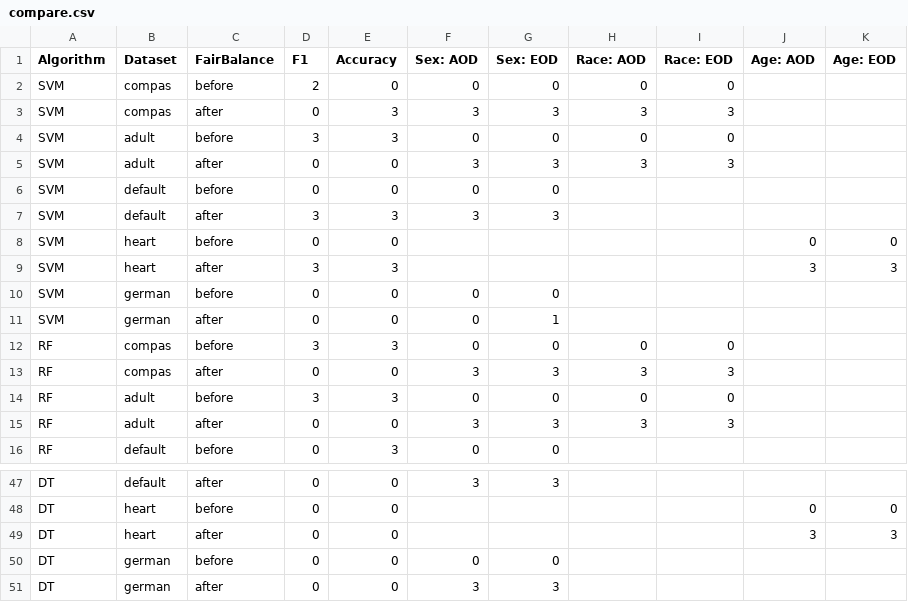
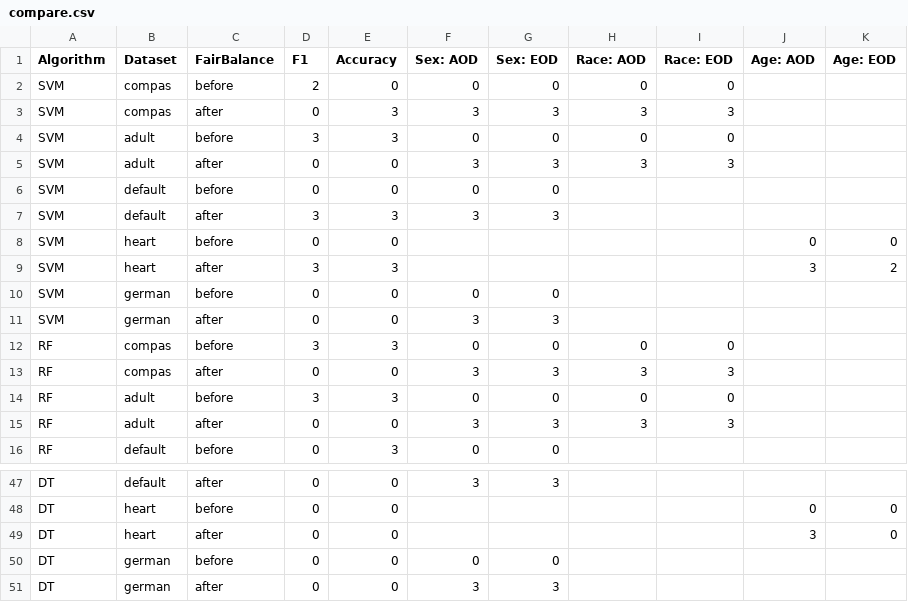
Before and after one commit to hil-se/fairness, a CSV file: results/compare.csv, drawn as a sheet; only a part is shown, gaps mark what is left out.

Commit message:
compare

```diff
--- a/results/compare.csv
+++ b/results/compare.csv
@@ -8,5 +8,5 @@ SVM,default,after,3,3,3,3,,,,
 SVM,heart,before,0,0,,,,,0,0
-SVM,heart,after,3,3,,,,,3,3
+SVM,heart,after,3,3,,,,,3,2
 SVM,german,before,0,0,0,0,,,,
-SVM,german,after,0,0,0,1,,,,
+SVM,german,after,0,0,3,3,,,,
 RF,compas,before,3,3,0,0,0,0,,
@@ -48,3 +48,3 @@ DT,default,after,0,0,3,3,,,,
 DT,heart,before,0,0,,,,,0,0
-DT,heart,after,0,0,,,,,3,3
+DT,heart,after,0,0,,,,,3,0
 DT,german,before,0,0,0,0,,,,
```
Also changed, not shown: 1 other file.
